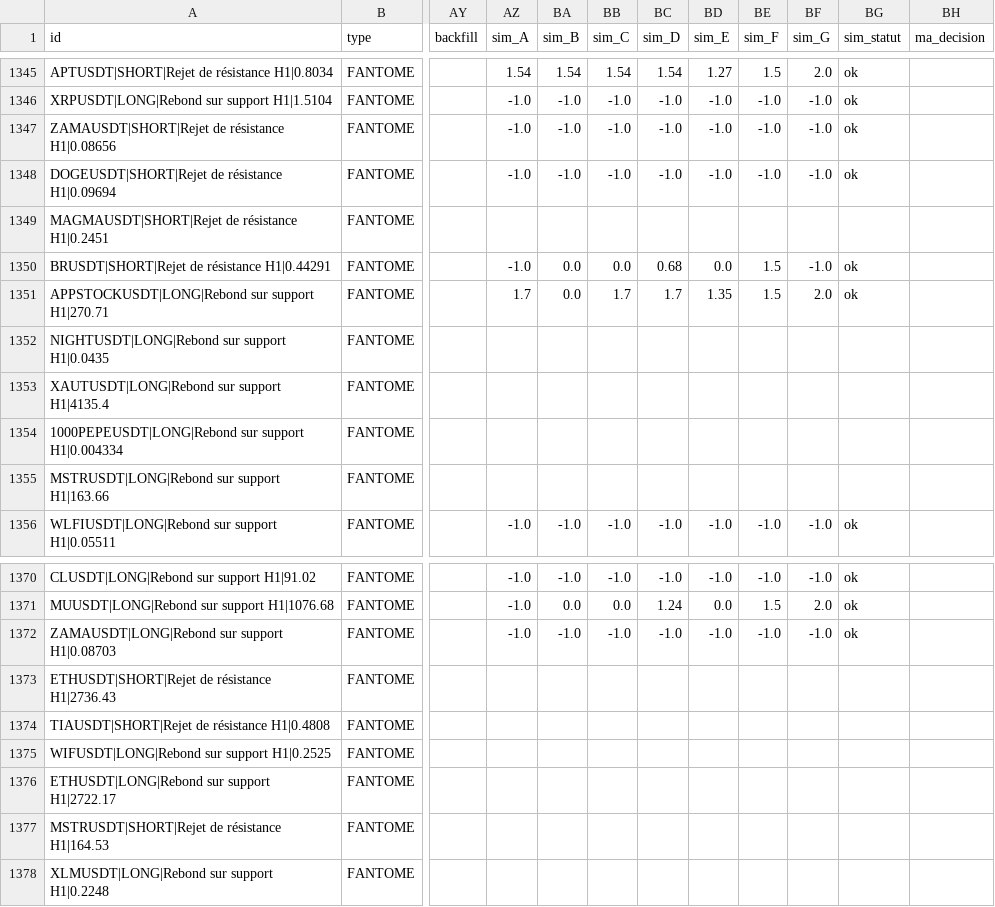
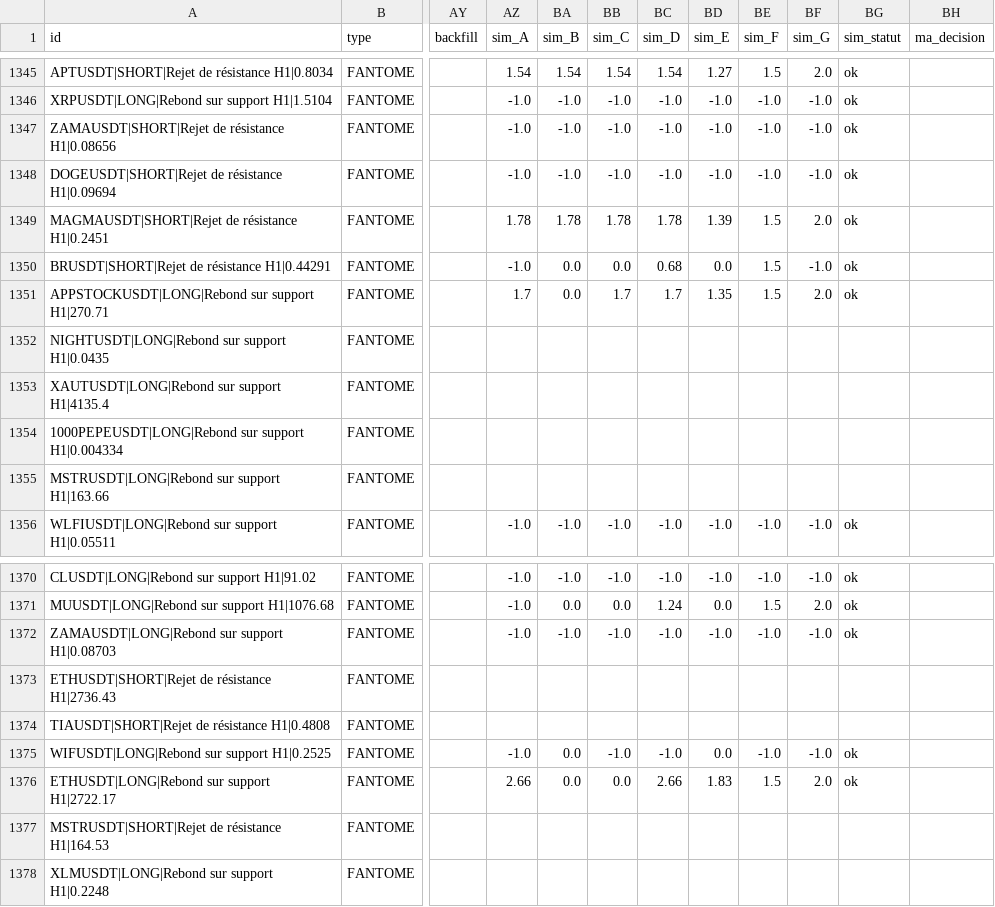
Before and after one commit to fraispropr-ship-it/crypto-pepite, a CSV file: journal_signaux.csv, drawn as a sheet; only a part is shown, gaps mark what is left out; the diff covers the shown part only; the diff names each change by its address in the sheet, - before the commit and + after, or states it on an @@ line.

```diff
--- a/journal_signaux.csv
+++ b/journal_signaux.csv
-AZ1349 (sim_A): (empty)
+AZ1349 (sim_A): 1.78
-BA1349 (sim_B): (empty)
+BA1349 (sim_B): 1.78
-BB1349 (sim_C): (empty)
+BB1349 (sim_C): 1.78
-BC1349 (sim_D): (empty)
+BC1349 (sim_D): 1.78
-BD1349 (sim_E): (empty)
+BD1349 (sim_E): 1.39
-BE1349 (sim_F): (empty)
+BE1349 (sim_F): 1.5
-BF1349 (sim_G): (empty)
+BF1349 (sim_G): 2.0
-BG1349 (sim_statut): (empty)
+BG1349 (sim_statut): ok
-AZ1375 (sim_A): (empty)
+AZ1375 (sim_A): -1.0
-BA1375:BA1376 (sim_B): (empty)
+BA1375:BA1376 (sim_B): 0.0
-BB1375 (sim_C): (empty)
+BB1375 (sim_C): -1.0
-BC1375 (sim_D): (empty)
+BC1375 (sim_D): -1.0
-BD1375 (sim_E): (empty)
+BD1375 (sim_E): 0.0
-BE1375 (sim_F): (empty)
+BE1375 (sim_F): -1.0
-BF1375 (sim_G): (empty)
+BF1375 (sim_G): -1.0
-BG1375:BG1376 (sim_statut): (empty)
+BG1375:BG1376 (sim_statut): ok
-AZ1376 (sim_A): (empty)
+AZ1376 (sim_A): 2.66
-BB1376 (sim_C): (empty)
+BB1376 (sim_C): 0.0
-BC1376 (sim_D): (empty)
+BC1376 (sim_D): 2.66
-BD1376 (sim_E): (empty)
+BD1376 (sim_E): 1.83
-BE1376 (sim_F): (empty)
+BE1376 (sim_F): 1.5
-BF1376 (sim_G): (empty)
+BF1376 (sim_G): 2.0
```
Also changed, not shown: 3 added rows and 29 edited cells elsewhere in this file, 1 other file.
